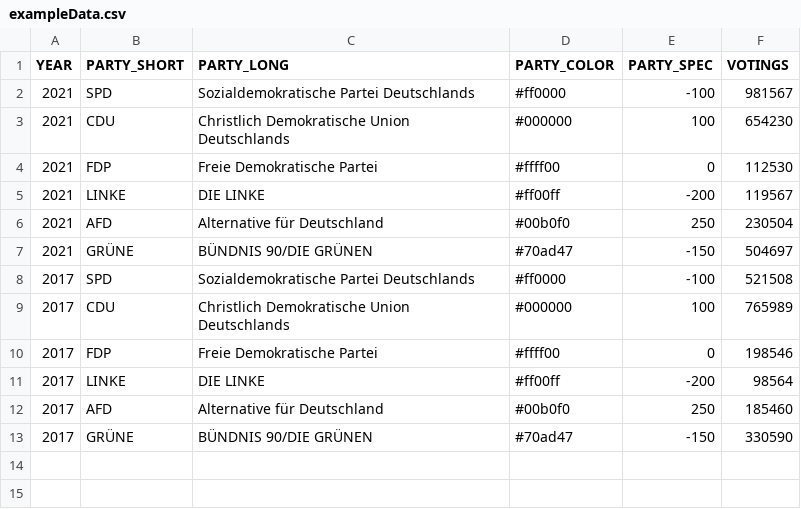
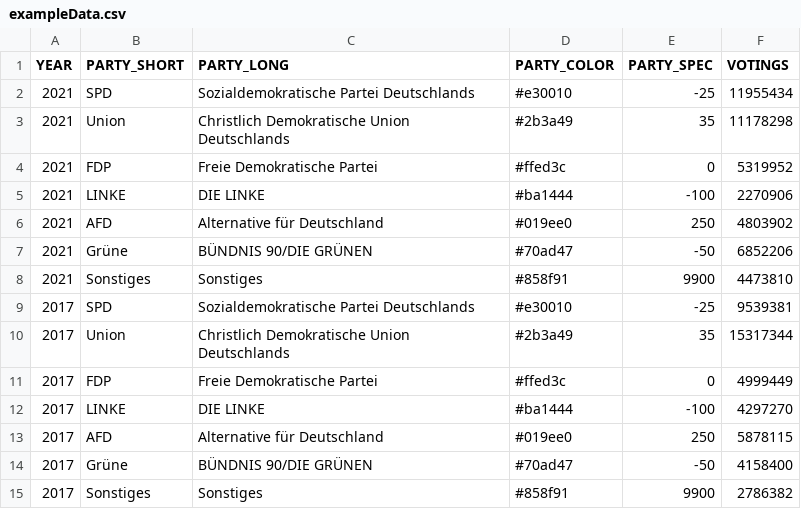
Before and after one commit to codingBeanie/electionGraphs, a CSV file: data/exampleData.csv, drawn as a sheet.

```diff
--- a/data/exampleData.csv
+++ b/data/exampleData.csv
@@ -1,13 +1,15 @@
 YEAR;PARTY_SHORT;PARTY_LONG;PARTY_COLOR;PARTY_SPEC;VOTINGS
-2021;SPD;Sozialdemokratische Partei Deutschlands;#ff0000;-100;981567
-2021;CDU;Christlich Demokratische Union Deutschlands;#000000;100;654230
-2021;FDP;Freie Demokratische Partei;#ffff00;0;112530
-2021;LINKE;DIE LINKE;#ff00ff;-200;119567
-2021;AFD;Alternative für Deutschland;#00b0f0;250;230504
-2021;GRÜNE;BÜNDNIS 90/DIE GRÜNEN;#70ad47;-150;504697
-2017;SPD;Sozialdemokratische Partei Deutschlands;#ff0000;-100;521508
-2017;CDU;Christlich Demokratische Union Deutschlands;#000000;100;765989
-2017;FDP;Freie Demokratische Partei;#ffff00;0;198546
-2017;LINKE;DIE LINKE;#ff00ff;-200;98564
-2017;AFD;Alternative für Deutschland;#00b0f0;250;185460
-2017;GRÜNE;BÜNDNIS 90/DIE GRÜNEN;#70ad47;-150;330590
+2021;SPD;Sozialdemokratische Partei Deutschlands;#e30010;-25;11955434
+2021;Union;Christlich Demokratische Union Deutschlands;#2b3a49;35;11178298
+2021;FDP;Freie Demokratische Partei;#ffed3c;0;5319952
+2021;LINKE;DIE LINKE;#ba1444;-100;2270906
+2021;AFD;Alternative für Deutschland;#019ee0;250;4803902
+2021;Grüne;BÜNDNIS 90/DIE GRÜNEN;#70ad47;-50;6852206
+2021;Sonstiges;Sonstiges;#858f91;9900;4473810
+2017;SPD;Sozialdemokratische Partei Deutschlands;#e30010;-25;9539381
+2017;Union;Christlich Demokratische Union Deutschlands;#2b3a49;35;15317344
+2017;FDP;Freie Demokratische Partei;#ffed3c;0;4999449
+2017;LINKE;DIE LINKE;#ba1444;-100;4297270
+2017;AFD;Alternative für Deutschland;#019ee0;250;5878115
+2017;Grüne;BÜNDNIS 90/DIE GRÜNEN;#70ad47;-50;4158400
+2017;Sonstiges;Sonstiges;#858f91;9900;2786382
```
Also changed, not shown: 8 other files.
